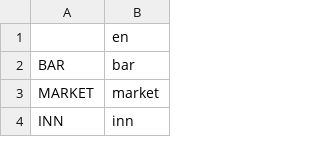
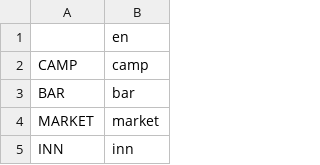
Before and after one commit to V-ktor/TR, a CSV file: translations/locations.csv, drawn as a sheet; only a part is shown; the diff names each change by its address in the sheet, - before the commit and + after, or states it on an @@ line.

```diff
--- a/translations/locations.csv
+++ b/translations/locations.csv
+row 2: CAMP | camp
```
Also changed, not shown: translations/events.csv, translations/log.csv, 25 other files.
